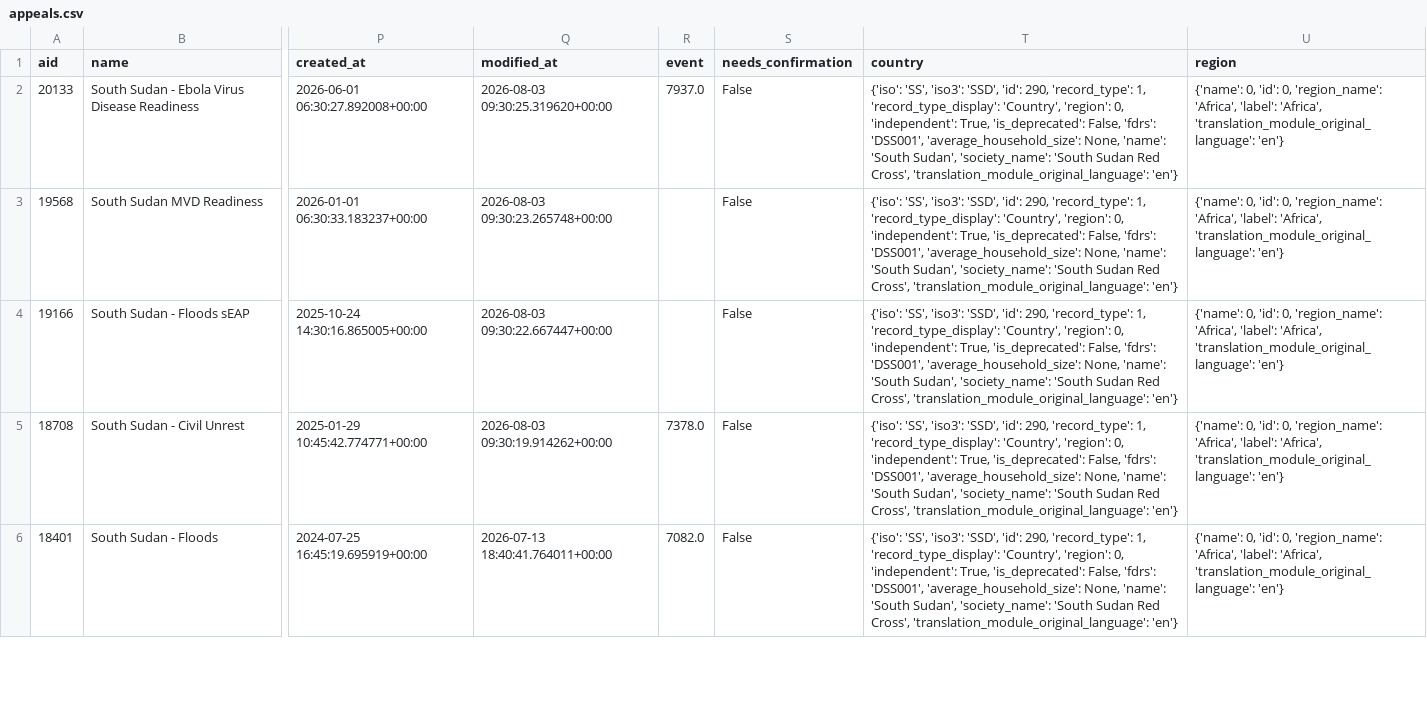
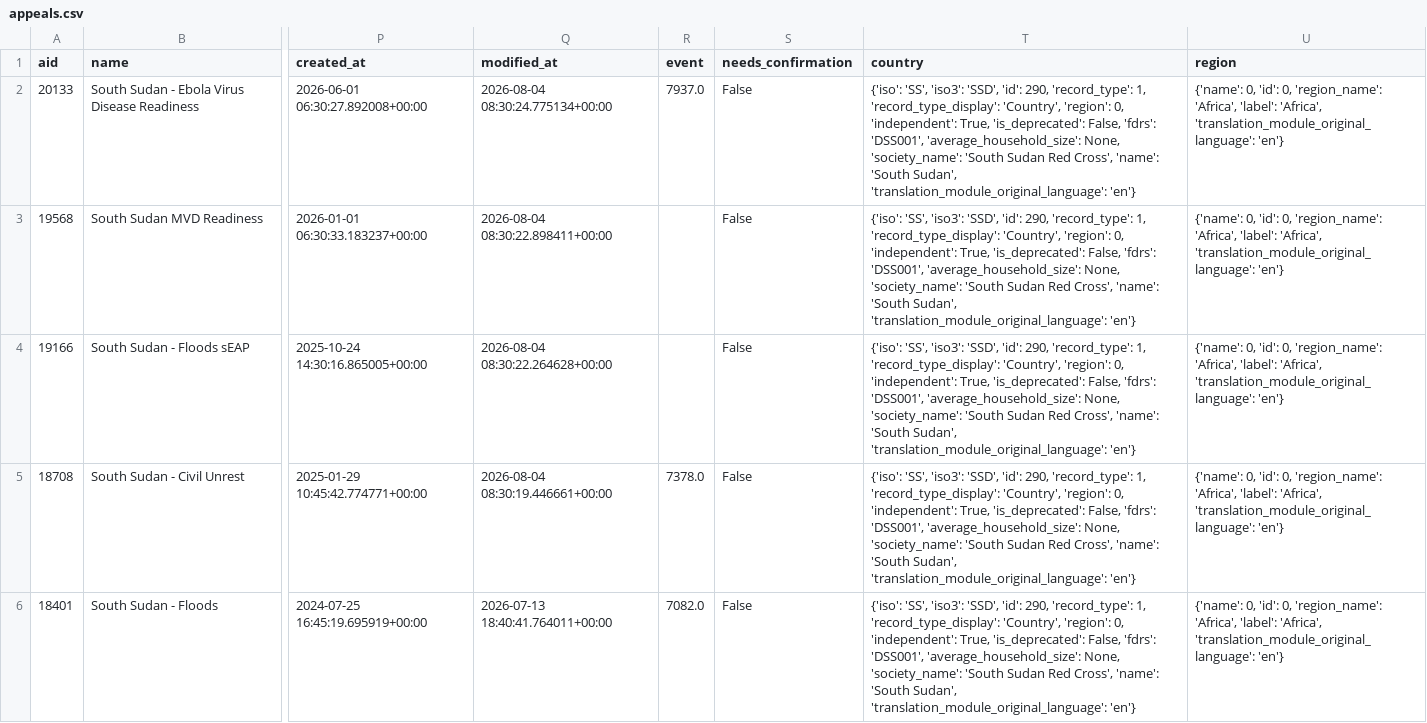
Before and after one commit to jayasekhon/South-Sudan-Dashboard, a CSV file: data/appeals.csv, drawn as a sheet; only a part is shown, gaps mark what is left out; the diff covers the shown part only; the diff names each change by its address in the sheet, - before the commit and + after, or states it on an @@ line.

```diff
--- a/data/appeals.csv
+++ b/data/appeals.csv
-Q2 (modified_at): 2026-08-03 09:30:25.319620+00:00
+Q2 (modified_at): 2026-08-04 08:30:24.775134+00:00
-T2:T6 (country): …'average_household_size': None, 'name': 'South Sudan', 'society_name': 'South Sudan Red Cross', 'translation_module_original_language': 'en'}
+T2:T6 (country): …'average_household_size': None, 'society_name': 'South Sudan Red Cross', 'name': 'South Sudan', 'translation_module_original_language': 'en'}
-Q3 (modified_at): 2026-08-03 09:30:23.265748+00:00
+Q3 (modified_at): 2026-08-04 08:30:22.898411+00:00
-Q4 (modified_at): 2026-08-03 09:30:22.667447+00:00
+Q4 (modified_at): 2026-08-04 08:30:22.264628+00:00
-Q5 (modified_at): 2026-08-03 09:30:19.914262+00:00
+Q5 (modified_at): 2026-08-04 08:30:19.446661+00:00
```
Also changed, not shown: 12 edited cells elsewhere in this file, data/field_reports.csv, data/humanitarian_updates.csv, 4 other files.
